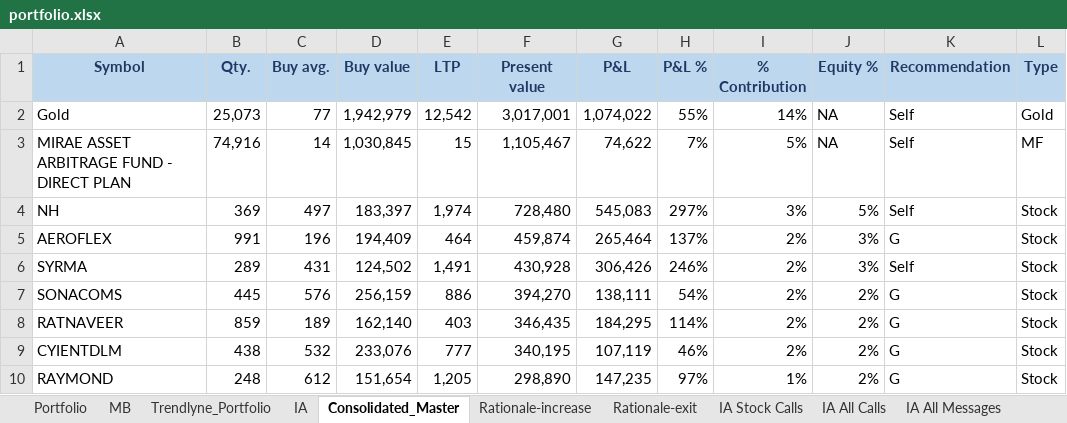
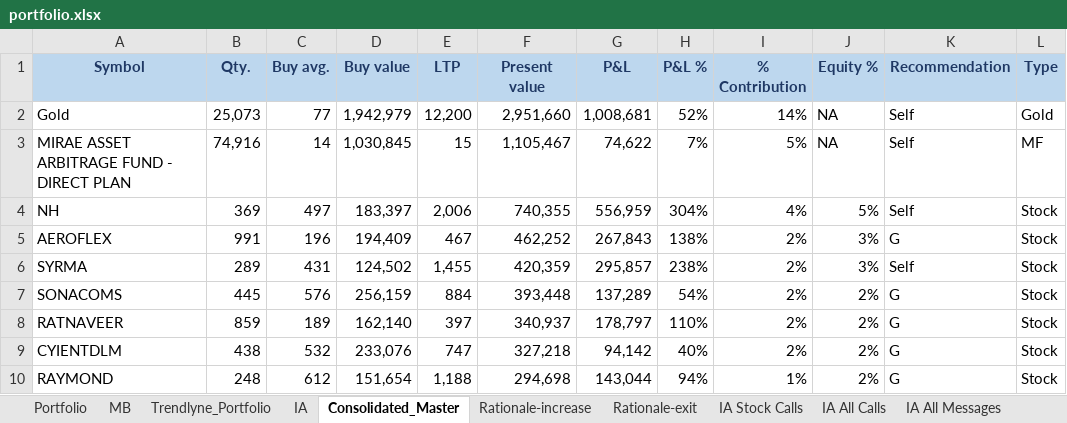
Before and after one commit to kvector0001/STT-Dashboard, an Excel workbook: data/portfolio.xlsx, sheet Consolidated_Master, drawn as a sheet; only a part is shown; values as stored, in another font and other column widths than the file's, no borders; charts and pictures and conditional formats not drawn; the diff covers the shown part only; the diff names each change by its address in the sheet, - before the commit and + after, or states it on an @@ line.

```diff
--- a/data/portfolio.xlsx (sheet Consolidated_Master)
+++ b/data/portfolio.xlsx (sheet Consolidated_Master)
-E2 (LTP): 12,542
+E2 (LTP): 12,200
-F2 (Present value): 3,017,001
+F2 (Present value): 2,951,660
-G2 (P&L): 1,074,022
+G2 (P&L): 1,008,681
-H2 (P&L %): 55%
+H2 (P&L %): 52%
-E4 (LTP): 1,974
+E4 (LTP): 2,006
-F4 (Present value): 728,480
+F4 (Present value): 740,355
-G4 (P&L): 545,083
+G4 (P&L): 556,959
-H4 (P&L %): 297%
+H4 (P&L %): 304%
-I4 (% Contribution): 3%
+I4 (% Contribution): 4%
-E5 (LTP): 464
+E5 (LTP): 467
-F5 (Present value): 459,874
+F5 (Present value): 462,252
-G5 (P&L): 265,464
+G5 (P&L): 267,843
-H5 (P&L %): 137%
+H5 (P&L %): 138%
-E6 (LTP): 1,491
+E6 (LTP): 1,455
-F6 (Present value): 430,928
+F6 (Present value): 420,359
-G6 (P&L): 306,426
+G6 (P&L): 295,857
-H6 (P&L %): 246%
+H6 (P&L %): 238%
-E7 (LTP): 886
+E7 (LTP): 884
-F7 (Present value): 394,270
+F7 (Present value): 393,448
-G7 (P&L): 138,111
+G7 (P&L): 137,289
-E8 (LTP): 403
+E8 (LTP): 397
-F8 (Present value): 346,435
+F8 (Present value): 340,937
-G8 (P&L): 184,295
+G8 (P&L): 178,797
-H8 (P&L %): 114%
+H8 (P&L %): 110%
-E9 (LTP): 777
+E9 (LTP): 747
-F9 (Present value): 340,195
+F9 (Present value): 327,218
-G9 (P&L): 107,119
+G9 (P&L): 94,142
-H9 (P&L %): 46%
+H9 (P&L %): 40%
-E10 (LTP): 1,205
+E10 (LTP): 1,188
-F10 (Present value): 298,890
+F10 (Present value): 294,698
-G10 (P&L): 147,235
+G10 (P&L): 143,044
-H10 (P&L %): 97%
+H10 (P&L %): 94%
```
Also changed, not shown: 34 added rows, 33 removed rows and 432 edited cells elsewhere in this sheet, sheet Portfolio, sheet IA, sheet Trendlyne_Portfolio, sheet MB, 2 other files.
